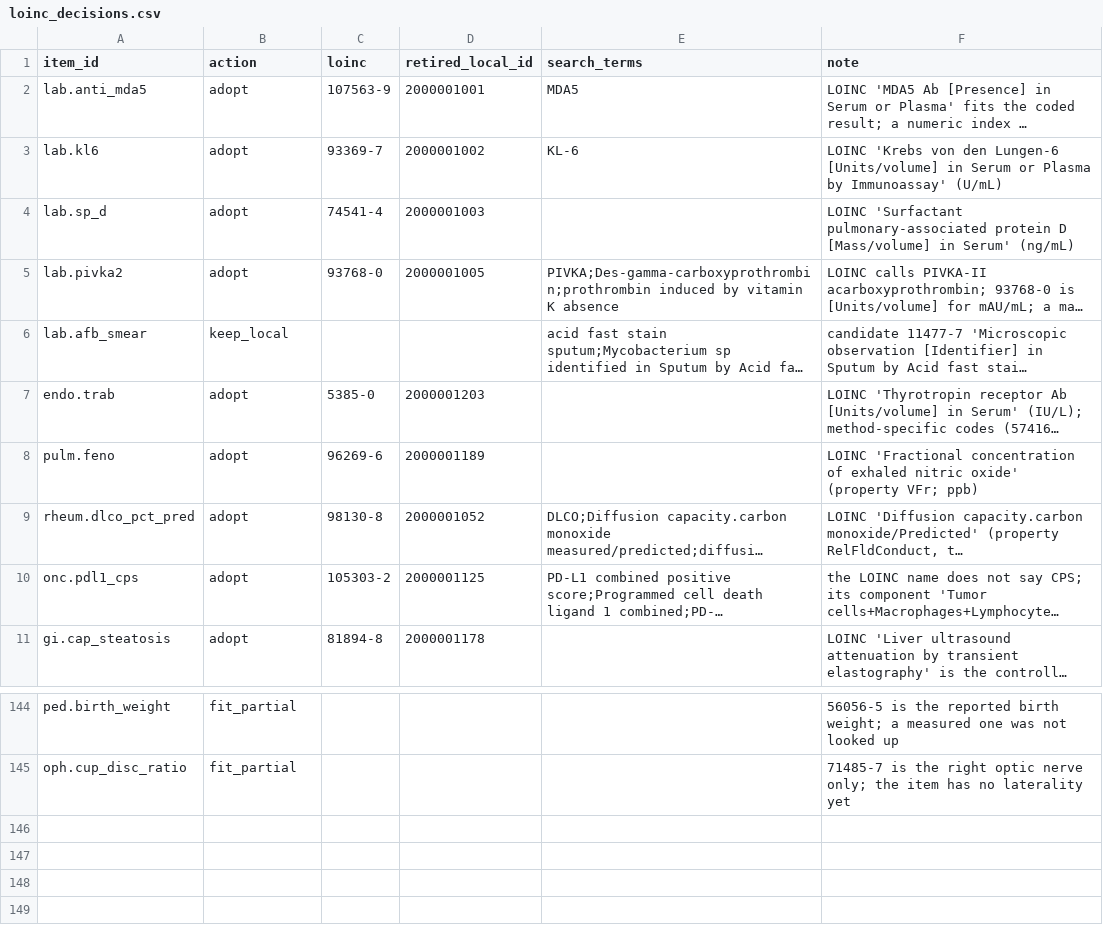
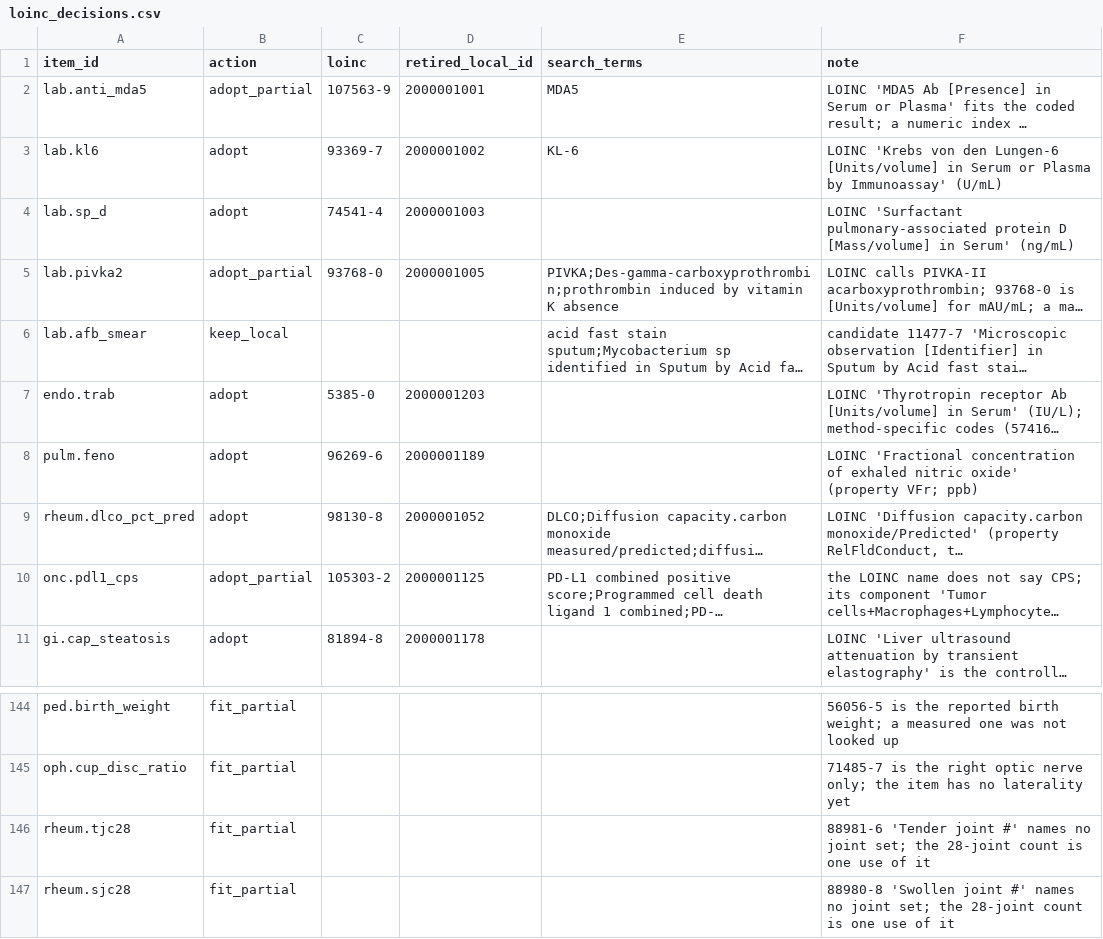
Before and after one commit to zandis/Auto-GPT, a CSV file: trialbox/catalogue/verification/loinc_decisions.csv, drawn as a sheet; only a part is shown, gaps mark what is left out; long unchanged cells end in …; the diff names each change by its address in the sheet, - before the commit and + after, or states it on an @@ line.

```diff
--- a/trialbox/catalogue/verification/loinc_decisions.csv
+++ b/trialbox/catalogue/verification/loinc_decisions.csv
-B2 (action): adopt
+B2 (action): adopt_partial
-B5 (action): adopt
+B5 (action): adopt_partial
-B10 (action): adopt
+B10 (action): adopt_partial
+row 146: rheum.tjc28 | fit_partial |  |  |  | 88981-6 'Tender joint #' names no joint set; the 28-joint count is one use of it
+row 147: rheum.sjc28 | fit_partial |  |  |  | 88980-8 'Swollen joint #' names no joint set; the 28-joint count is one use of it
```
Also changed, not shown: trialbox/catalogue/items.csv, trialbox/catalogue/phenotypes.csv, 11 other files.
